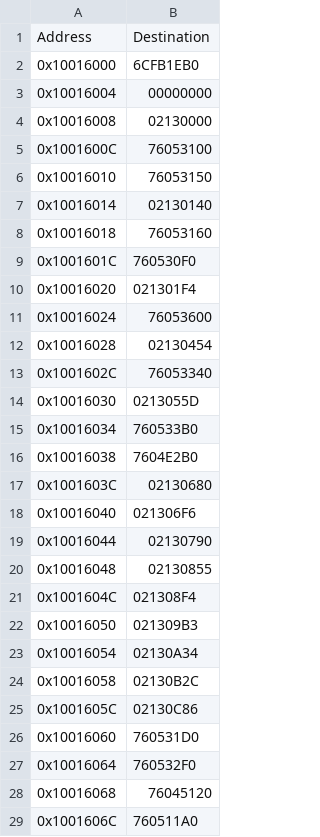
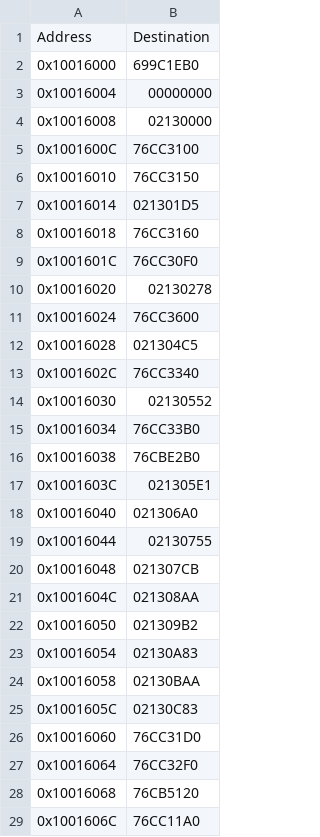
Before and after one commit to stndart/PatchingPE, a CSV file: neomon-dump/dumps/old-iat.csv, drawn as a sheet; only a part is shown; the diff covers the shown part only.

Commit message:
dumps upd

```diff
--- a/neomon-dump/dumps/old-iat.csv
+++ b/neomon-dump/dumps/old-iat.csv
@@ -1,29 +1,29 @@
 Address,Destination
-0x10016000,6CFB1EB0
+0x10016000,699C1EB0
 0x10016004,00000000
 0x10016008,02130000
-0x1001600C,76053100
-0x10016010,76053150
-0x10016014,02130140
-0x10016018,76053160
-0x1001601C,760530F0
-0x10016020,021301F4
-0x10016024,76053600
-0x10016028,02130454
-0x1001602C,76053340
-0x10016030,0213055D
-0x10016034,760533B0
-0x10016038,7604E2B0
-0x1001603C,02130680
-0x10016040,021306F6
-0x10016044,02130790
-0x10016048,02130855
-0x1001604C,021308F4
-0x10016050,021309B3
-0x10016054,02130A34
-0x10016058,02130B2C
-0x1001605C,02130C86
-0x10016060,760531D0
-0x10016064,760532F0
-0x10016068,76045120
-0x1001606C,760511A0
+0x1001600C,76CC3100
+0x10016010,76CC3150
+0x10016014,021301D5
+0x10016018,76CC3160
+0x1001601C,76CC30F0
+0x10016020,02130278
+0x10016024,76CC3600
+0x10016028,021304C5
+0x1001602C,76CC3340
+0x10016030,02130552
+0x10016034,76CC33B0
+0x10016038,76CBE2B0
+0x1001603C,021305E1
+0x10016040,021306A0
+0x10016044,02130755
+0x10016048,021307CB
+0x1001604C,021308AA
+0x10016050,021309B2
+0x10016054,02130A83
+0x10016058,02130BAA
+0x1001605C,02130C83
+0x10016060,76CC31D0
+0x10016064,76CC32F0
+0x10016068,76CB5120
+0x1001606C,76CC11A0
```
Also changed, not shown: 103 edited cells elsewhere in this file, 5 other files.
